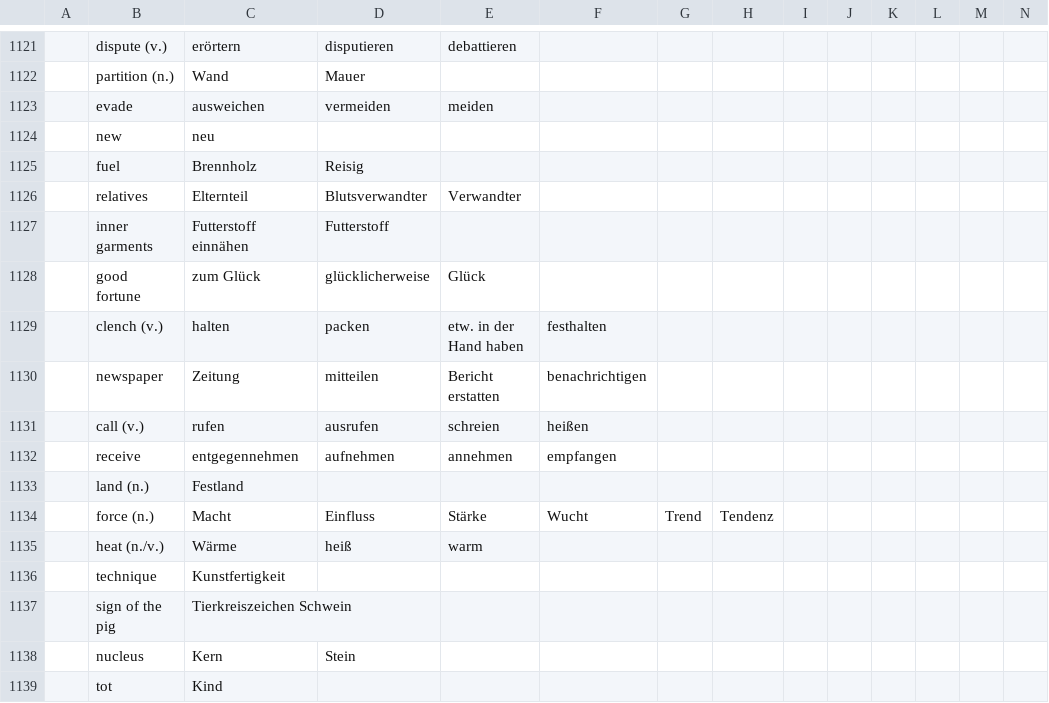
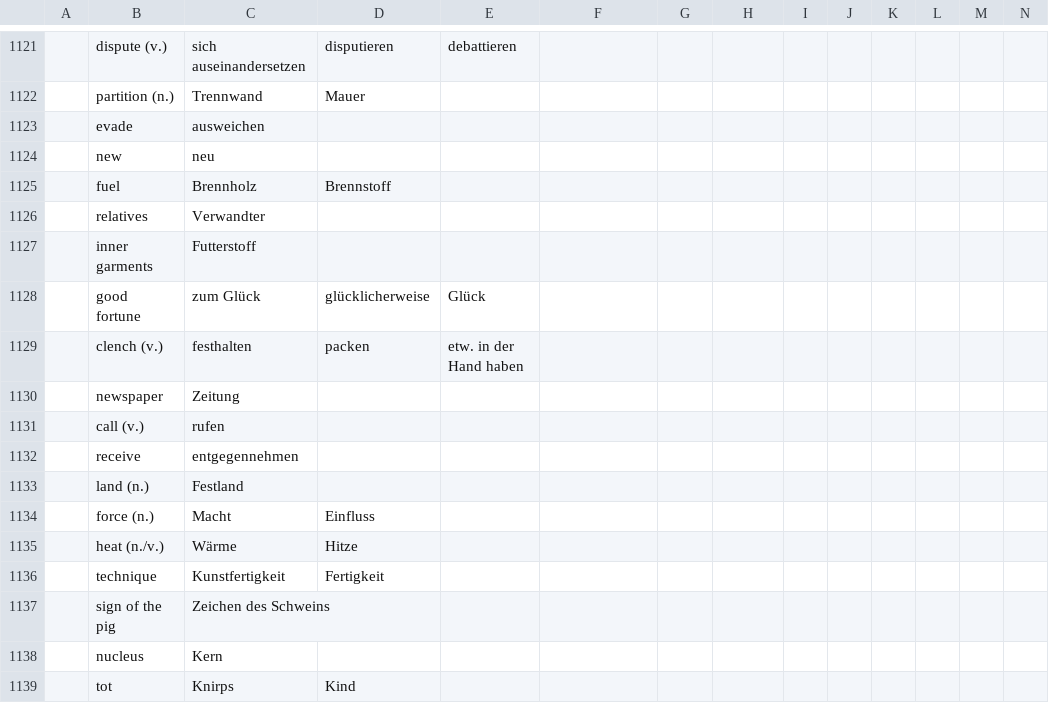
Before and after one commit to marcaltmann/hanzi, a TSV file: characters.tsv, drawn as a sheet; only a part is shown, gaps mark what is left out; the diff covers the shown part only; the diff names each change by its address in the sheet, - before the commit and + after, or states it on an @@ line.

```diff
--- a/characters.tsv
+++ b/characters.tsv
-C1121: erörtern
+C1121: sich auseinandersetzen
-C1122: Wand
+C1122: Trennwand
-D1123: vermeiden
+D1123: (empty)
-E1123: meiden
+E1123: (empty)
-D1125: Reisig
+D1125: Brennstoff
-C1126: Elternteil
+C1126: Verwandter
-D1126: Blutsverwandter
+D1126: (empty)
-E1126: Verwandter
+E1126: (empty)
-C1127: Futterstoff einnähen
+C1127: Futterstoff
-D1127: Futterstoff
+D1127: (empty)
-C1129: halten
+C1129: festhalten
-F1129: festhalten
+F1129: (empty)
-D1130: mitteilen
+D1130: (empty)
-E1130: Bericht erstatten
+E1130: (empty)
-F1130: benachrichtigen
+F1130: (empty)
-D1131: ausrufen
+D1131: (empty)
-E1131: schreien
+E1131: (empty)
-F1131: heißen
+F1131: (empty)
-D1132: aufnehmen
+D1132: (empty)
-E1132: annehmen
+E1132: (empty)
-F1132: empfangen
+F1132: (empty)
-E1134: Stärke
+E1134: (empty)
-F1134: Wucht
+F1134: (empty)
-G1134: Trend
+G1134: (empty)
-H1134: Tendenz
+H1134: (empty)
-D1135: heiß
+D1135: Hitze
-E1135: warm
+E1135: (empty)
-D1136: (empty)
+D1136: Fertigkeit
-C1137: Tierkreiszeichen Schwein
+C1137: Zeichen des Schweins
-D1138: Stein
+D1138: (empty)
-C1139: Kind
+C1139: Knirps
-D1139: (empty)
+D1139: Kind
```
Also changed, not shown: 138 edited cells elsewhere in this file.
